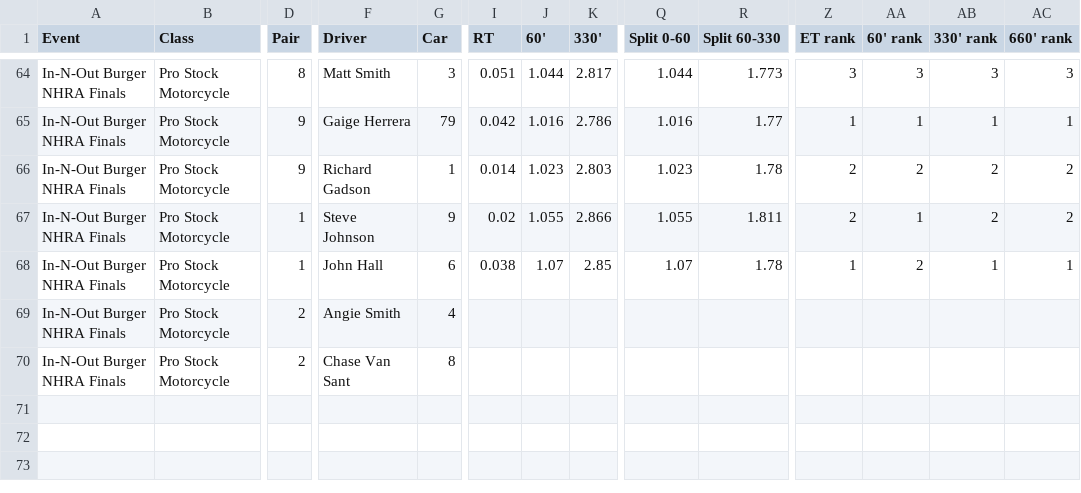
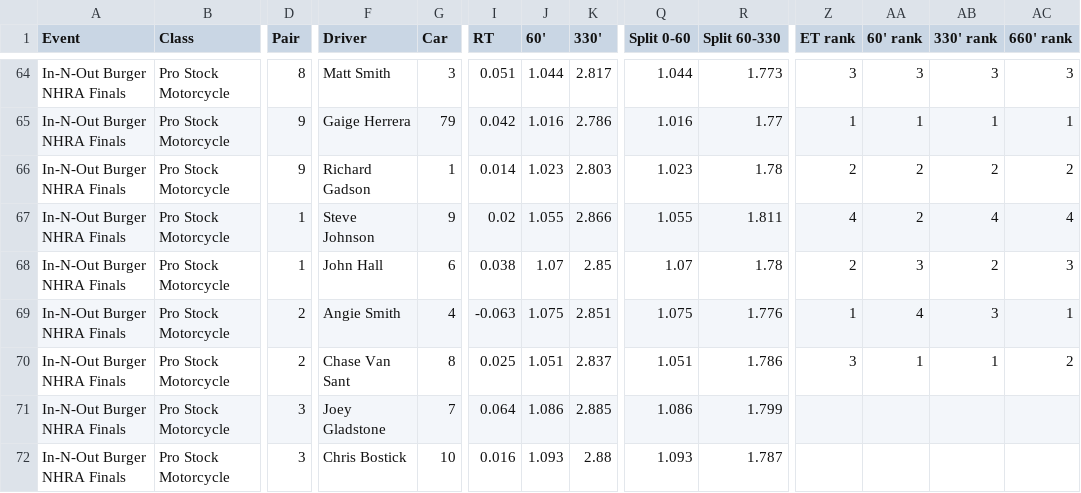
Before and after one commit to wes-buck/di-incrementals, a CSV file: events/2026-nhra-finals/pro-stock-motorcycle/DI-Incrementals-2026-nhra-finals-pro-stock-motorcycle.csv, drawn as a sheet; only a part is shown, gaps mark what is left out; addresses are those after the commit; rows hold the shown columns only; the diff names each change by its address in the sheet, - before the commit and + after, or states it on an @@ line.

Commit message:
Update: In-N-Out Burger NHRA Finals | Top Fuel Q1,Q2,Q3,E1; Funny Car Q1,Q2,Q3,E1; Pro Stock Q1,Q2,Q3,Q4,E1; Pro Stock Motorcycle Q1,Q2,Q3,Q4,E1

```diff
--- a/events/2026-nhra-finals/pro-stock-motorcycle/DI-Incrementals-2026-nhra-finals-pro-stock-motorcycle.csv
+++ b/events/2026-nhra-finals/pro-stock-motorcycle/DI-Incrementals-2026-nhra-finals-pro-stock-motorcycle.csv
-Z67 (ET rank): 2
+Z67 (ET rank): 4
-AA67 (60' rank): 1
+AA67 (60' rank): 2
-AB67 (330' rank): 2
+AB67 (330' rank): 4
-AC67 (660' rank): 2
+AC67 (660' rank): 4
-Z68 (ET rank): 1
+Z68 (ET rank): 2
-AA68 (60' rank): 2
+AA68 (60' rank): 3
-AB68 (330' rank): 1
+AB68 (330' rank): 2
-AC68 (660' rank): 1
+AC68 (660' rank): 3
+row 69: In-N-Out Burger NHRA Finals | Pro Stock Motorcycle | 2 | Angie Smith | 4 | -0.063 | 1.075 | 2.851 | 1.075 | 1.776 | 1 | 4 | 3 | 1
+row 70: In-N-Out Burger NHRA Finals | Pro Stock Motorcycle | 2 | Chase Van Sant | 8 | 0.025 | 1.051 | 2.837 | 1.051 | 1.786 | 3 | 1 | 1 | 2
-D71:D72 (Pair): 2
+D71:D72 (Pair): 3
-F71 (Driver): Angie Smith
+F71 (Driver): Joey Gladstone
-G71 (Car): 4
+G71 (Car): 7
-I71 (RT): (empty)
+I71 (RT): 0.064
-J71 (60'): (empty)
+J71 (60'): 1.086
-K71 (330'): (empty)
+K71 (330'): 2.885
-Q71 (Split 0-60): (empty)
+Q71 (Split 0-60): 1.086
-R71 (Split 60-330): (empty)
+R71 (Split 60-330): 1.799
-F72 (Driver): Chase Van Sant
+F72 (Driver): Chris Bostick
-G72 (Car): 8
+G72 (Car): 10
-I72 (RT): (empty)
+I72 (RT): 0.016
-J72 (60'): (empty)
+J72 (60'): 1.093
-K72 (330'): (empty)
+K72 (330'): 2.88
-Q72 (Split 0-60): (empty)
+Q72 (Split 0-60): 1.093
-R72 (Split 60-330): (empty)
+R72 (Split 60-330): 1.787
```
Also changed, not shown: pro-stock-motorcycle/DI-Incrementals-2026-nhra-finals-pro-stock-motorcycle.csv, 13 other files.
